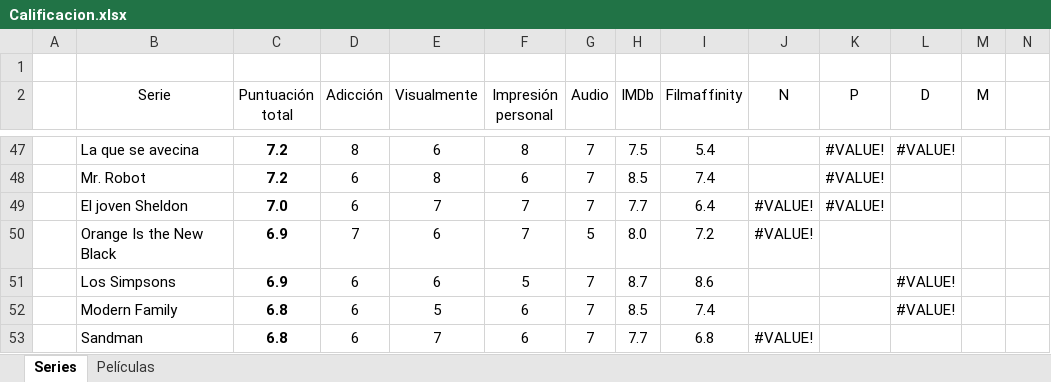
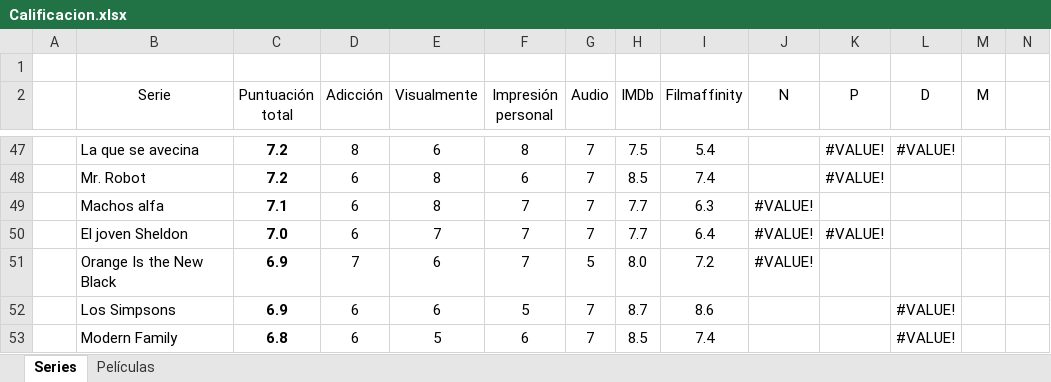
Before and after one commit to jarasa03/Calificacion-de-peliculas-y-series, an Excel workbook: Calificacion.xlsx, sheet Series, drawn as a sheet; only a part is shown, gaps mark what is left out; the shorter side is filled out with more unchanged rows; values as stored, in another font and other column widths than the file's, no borders; table styles not drawn; rows hold the shown columns only; the diff names each change by its address in the sheet, - before the commit and + after, or states it on an @@ line.

Commit message:
V. 127 "Machos alfa"

```diff
--- a/Calificacion.xlsx (sheet Series)
+++ b/Calificacion.xlsx (sheet Series)
+row 49:  | Machos alfa | 7.1 | 6 | 8 | 7 | 7 | 7.7 | 6.3 | #VALUE!
```
Also changed, not shown: 1 other file.
